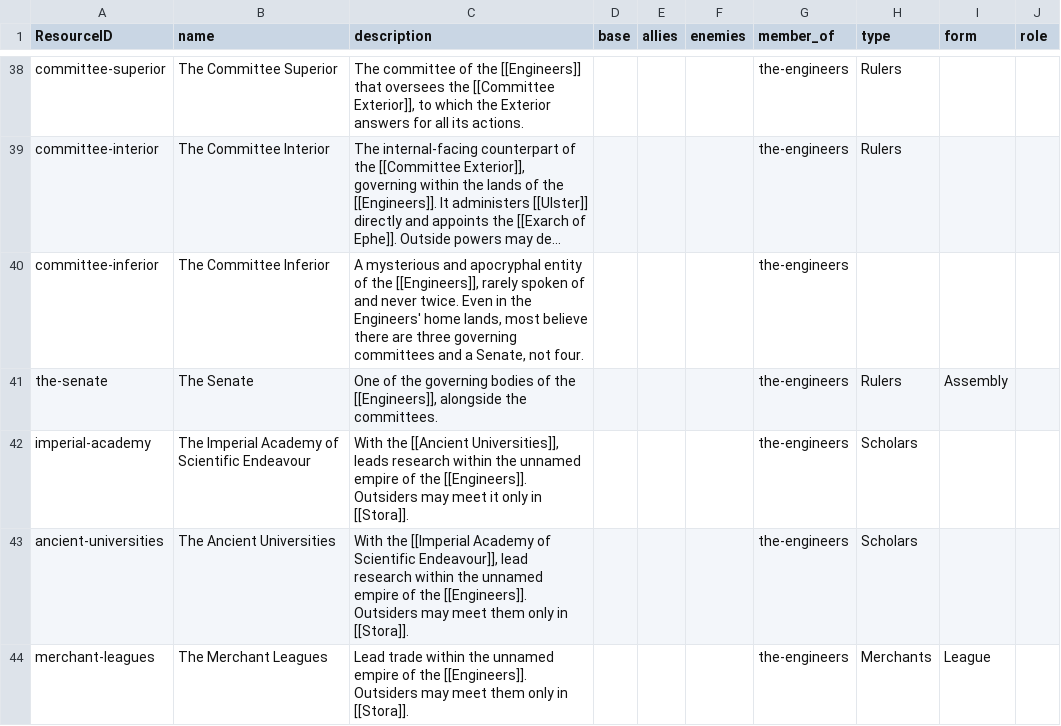
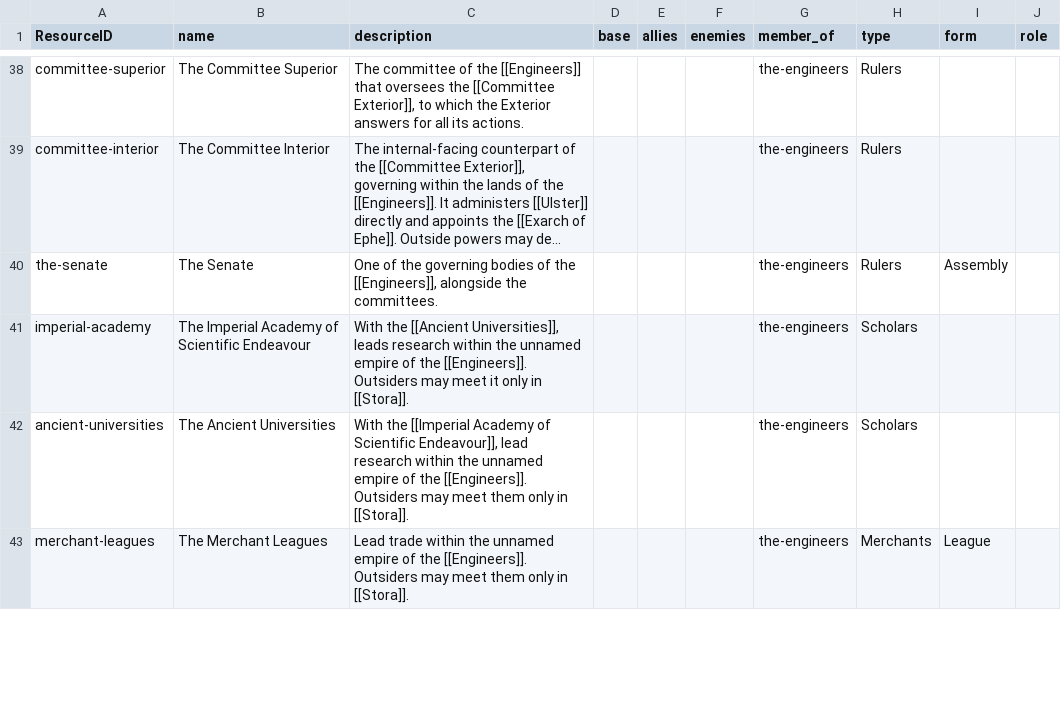
Before and after one commit to philtweir/cairn-world, a CSV file: layers/antenexus/data/group.csv, drawn as a sheet; only a part is shown, gaps mark what is left out; long unchanged cells end in …; removed rows and columns are numbered as before the commit, all else as after; the diff covers the shown part only; the diff names each change by its address in the sheet, - before the commit and + after, or states it on an @@ line.

```diff
--- a/layers/antenexus/data/group.csv
+++ b/layers/antenexus/data/group.csv
-row 40: committee-inferior | The Committee Inferior | A mysterious and apocryphal entity of the [[Engineers]], rarely spoken of and never twice. Even in the Engineers' home lands, most believe there are three governing committees and a Senate, not four. |  |  |  | the-engineers
```
Also changed, not shown: 1 added row and 2 edited cells elsewhere in this file, layers/antenexus/data/event.csv, layers/antenexus/data/npc.csv, 6 other files.
